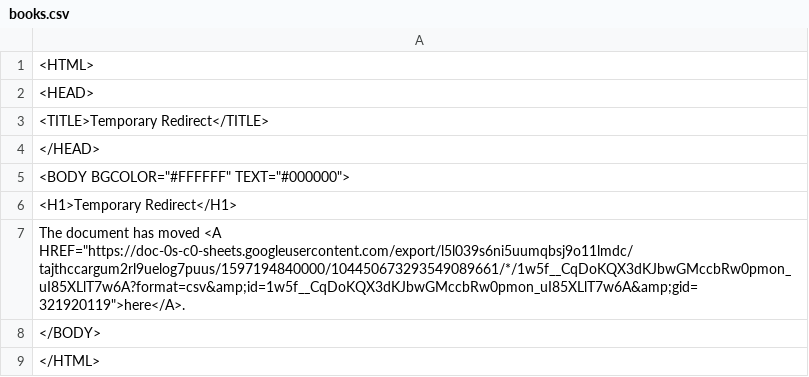
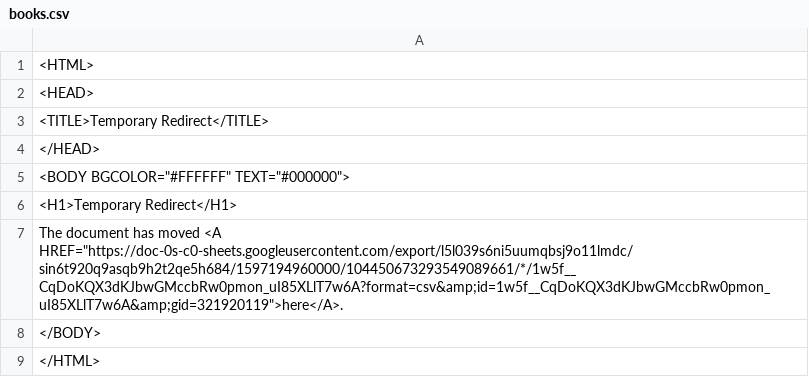
Before and after one commit to ismism/doingbooks, a CSV file: _data/books.csv, drawn as a sheet.

Commit message:
Update books

```diff
--- a/_data/books.csv
+++ b/_data/books.csv
@@ -6,3 +6,3 @@
 <H1>Temporary Redirect</H1>
-The document has moved <A HREF="https://doc-0s-c0-sheets.googleusercontent.com/export/l5l039s6ni5uumqbsj9o11lmdc/tajthccargum2rl9uelog7puus/1597194840000/104450673293549089661/*/1w5f__CqDoKQX3dKJbwGMccbRw0pmon_uI85XLlT7w6A?format=csv&amp;id=1w5f__CqDoKQX3dKJbwGMccbRw0pmon_uI85XLlT7w6A&amp;gid=321920119">here</A>.
+The document has moved <A HREF="https://doc-0s-c0-sheets.googleusercontent.com/export/l5l039s6ni5uumqbsj9o11lmdc/sin6t920q9asqb9h2t2qe5h684/1597194960000/104450673293549089661/*/1w5f__CqDoKQX3dKJbwGMccbRw0pmon_uI85XLlT7w6A?format=csv&amp;id=1w5f__CqDoKQX3dKJbwGMccbRw0pmon_uI85XLlT7w6A&amp;gid=321920119">here</A>.
 </BODY>
```
